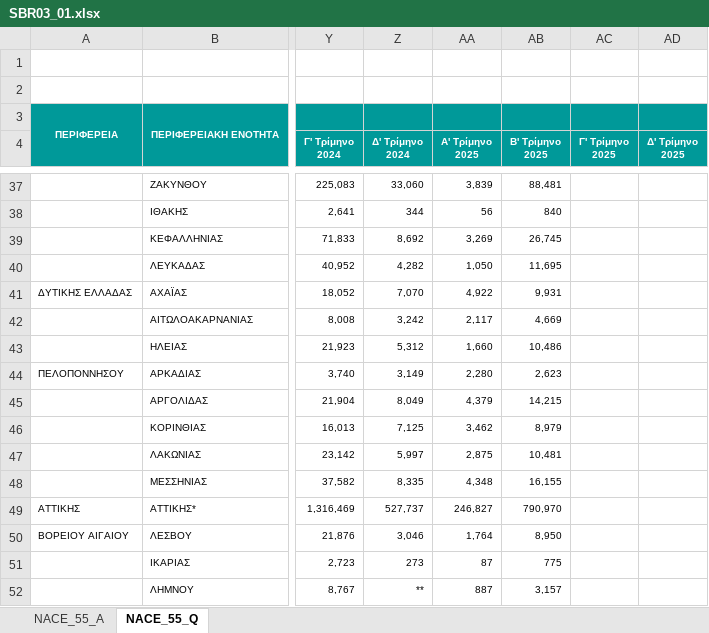
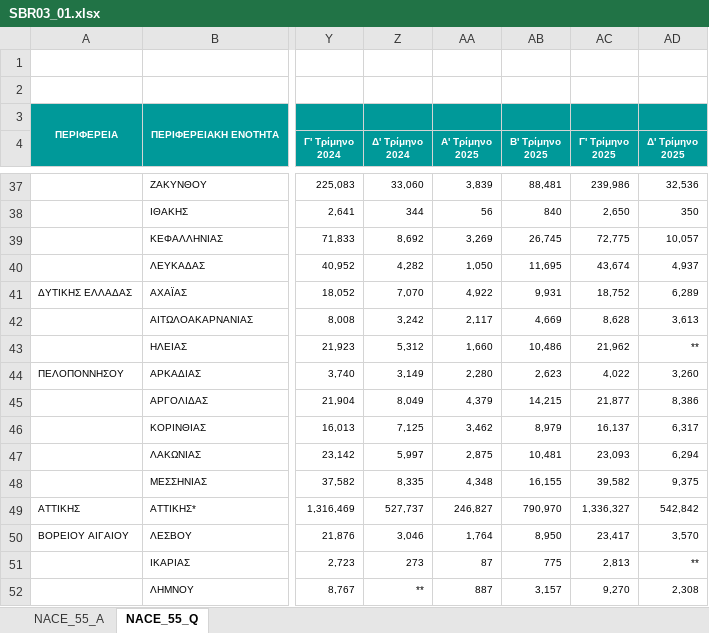
Before and after one commit to Datalab-AUTH/skillscapes-observatory-data, an Excel workbook: data_prep/ELSTAT/SBR03_01.xlsx, sheet NACE_55_Q, drawn as a sheet; only a part is shown, gaps mark what is left out; values as stored, in another font and other column widths than the file's, no borders; the diff covers the shown part only; the diff names each change by its address in the sheet, - before the commit and + after, or states it on an @@ line.

```diff
--- a/data_prep/ELSTAT/SBR03_01.xlsx (sheet NACE_55_Q)
+++ b/data_prep/ELSTAT/SBR03_01.xlsx (sheet NACE_55_Q)
-AC37 (Γ' Τρίμηνο 2025): (empty)
+AC37 (Γ' Τρίμηνο 2025): 239,986
-AD37 (Δ' Τρίμηνο 2025): (empty)
+AD37 (Δ' Τρίμηνο 2025): 32,536
-AC38 (Γ' Τρίμηνο 2025): (empty)
+AC38 (Γ' Τρίμηνο 2025): 2,650
-AD38 (Δ' Τρίμηνο 2025): (empty)
+AD38 (Δ' Τρίμηνο 2025): 350
-AC39 (Γ' Τρίμηνο 2025): (empty)
+AC39 (Γ' Τρίμηνο 2025): 72,775
-AD39 (Δ' Τρίμηνο 2025): (empty)
+AD39 (Δ' Τρίμηνο 2025): 10,057
-AC40 (Γ' Τρίμηνο 2025): (empty)
+AC40 (Γ' Τρίμηνο 2025): 43,674
-AD40 (Δ' Τρίμηνο 2025): (empty)
+AD40 (Δ' Τρίμηνο 2025): 4,937
-AC41 (Γ' Τρίμηνο 2025): (empty)
+AC41 (Γ' Τρίμηνο 2025): 18,752
-AD41 (Δ' Τρίμηνο 2025): (empty)
+AD41 (Δ' Τρίμηνο 2025): 6,289
-AC42 (Γ' Τρίμηνο 2025): (empty)
+AC42 (Γ' Τρίμηνο 2025): 8,628
-AD42 (Δ' Τρίμηνο 2025): (empty)
+AD42 (Δ' Τρίμηνο 2025): 3,613
-AC43 (Γ' Τρίμηνο 2025): (empty)
+AC43 (Γ' Τρίμηνο 2025): 21,962
-AD43 (Δ' Τρίμηνο 2025): (empty)
+AD43 (Δ' Τρίμηνο 2025): **
-AC44 (Γ' Τρίμηνο 2025): (empty)
+AC44 (Γ' Τρίμηνο 2025): 4,022
-AD44 (Δ' Τρίμηνο 2025): (empty)
+AD44 (Δ' Τρίμηνο 2025): 3,260
-AC45 (Γ' Τρίμηνο 2025): (empty)
+AC45 (Γ' Τρίμηνο 2025): 21,877
-AD45 (Δ' Τρίμηνο 2025): (empty)
+AD45 (Δ' Τρίμηνο 2025): 8,386
-AC46 (Γ' Τρίμηνο 2025): (empty)
+AC46 (Γ' Τρίμηνο 2025): 16,137
-AD46 (Δ' Τρίμηνο 2025): (empty)
+AD46 (Δ' Τρίμηνο 2025): 6,317
-AC47 (Γ' Τρίμηνο 2025): (empty)
+AC47 (Γ' Τρίμηνο 2025): 23,093
-AD47 (Δ' Τρίμηνο 2025): (empty)
+AD47 (Δ' Τρίμηνο 2025): 6,294
-AC48 (Γ' Τρίμηνο 2025): (empty)
+AC48 (Γ' Τρίμηνο 2025): 39,582
-AD48 (Δ' Τρίμηνο 2025): (empty)
+AD48 (Δ' Τρίμηνο 2025): 9,375
-AC49 (Γ' Τρίμηνο 2025): (empty)
+AC49 (Γ' Τρίμηνο 2025): 1,336,327
-AD49 (Δ' Τρίμηνο 2025): (empty)
+AD49 (Δ' Τρίμηνο 2025): 542,842
-AC50 (Γ' Τρίμηνο 2025): (empty)
+AC50 (Γ' Τρίμηνο 2025): 23,417
-AD50 (Δ' Τρίμηνο 2025): (empty)
+AD50 (Δ' Τρίμηνο 2025): 3,570
-AC51 (Γ' Τρίμηνο 2025): (empty)
+AC51 (Γ' Τρίμηνο 2025): 2,813
-AD51 (Δ' Τρίμηνο 2025): (empty)
+AD51 (Δ' Τρίμηνο 2025): **
-AC52 (Γ' Τρίμηνο 2025): (empty)
+AC52 (Γ' Τρίμηνο 2025): 9,270
-AD52 (Δ' Τρίμηνο 2025): (empty)
+AD52 (Δ' Τρίμηνο 2025): 2,308
```
Also changed, not shown: 104 edited cells elsewhere in this sheet, sheet NACE_55_A, data_prep/ELSTAT/SBR03_02.xlsx, 1 other file.
